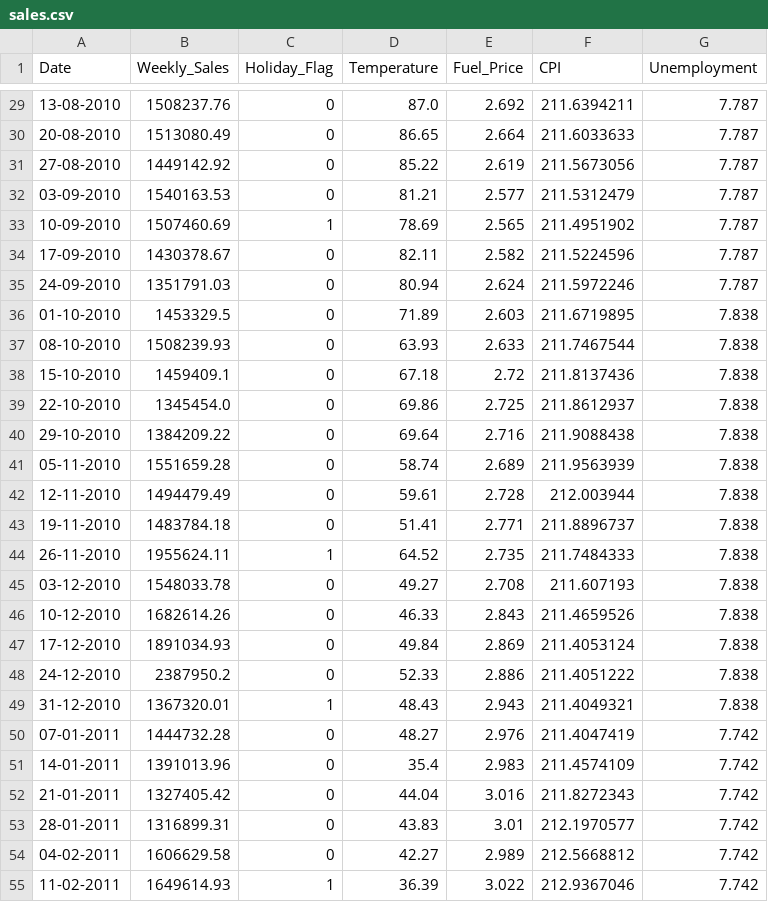
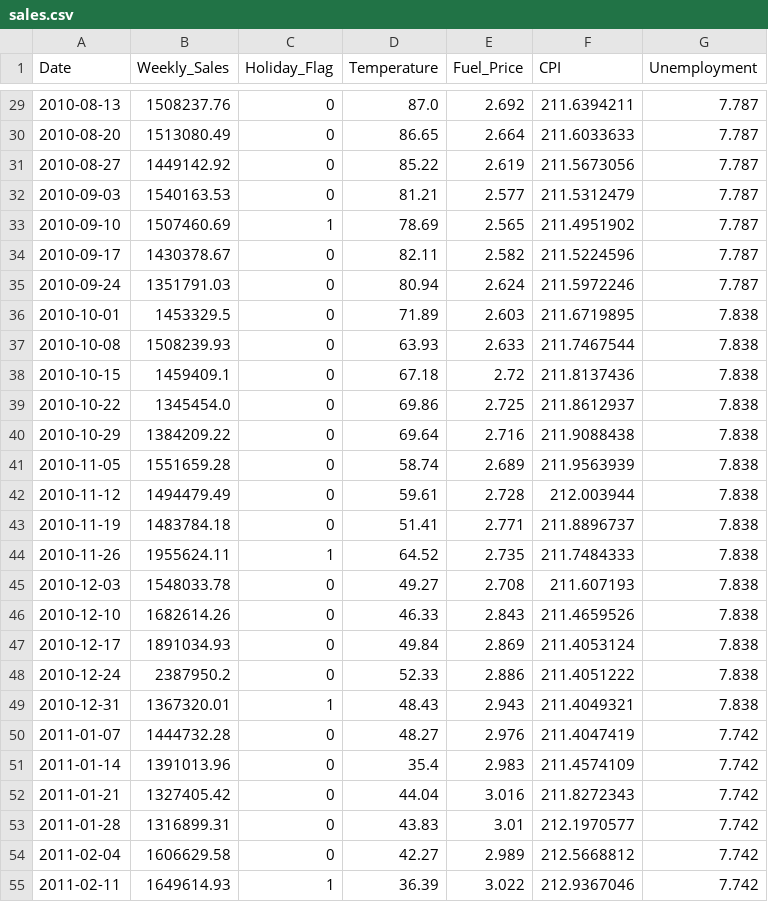
Before and after one commit to Ke6n/bachelor_thesis, a CSV file: processed_data/sales.csv, drawn as a sheet; only a part is shown, gaps mark what is left out; the diff covers the shown part only.

Commit message:
On branch main Your branch is up to date with 'origin/main'.
Changes to be committed:
	modified:   data_images/price.png
	modified:   data_images/sales.png
	modified:   data_images/stock.png
	new file:   models/arima110_sales
	new file:   models/arima110_stock
	new file:   models/arima121_sales
	new file:   models/arima121_stock
	new file:   models/gbm_sales.txt
	new file:   models/gbm_stock.txt
	new file:   models/holt_sales
	new file:   models/holt_stock
	new file:   models/naive1_sales
	new file:   models/naive1_stock
	modified:   preprocess/price_preprocess.py
	modified:   preprocess/sales_preprocess.py
	modified:   preprocess/stock_preprocess.py
	modified:   processed_data/sales.csv
	new file:   training/sales/arima_training.py
	new file:   training/sales/holt_winters_training.py
	new file:   training/sales/lightbgm_training.py
	new file:   training/sales/naive1_training.py
	new file:   training/stock/arima_training.py
	new file:   training/stock/holt_winters_training.py
	new file:   training/stock/lightbgm_training.py
	new file:   training/stock/naive1_training.py
	modified:   utils/metrics.py
	modified:   utils/split.py

```diff
--- a/processed_data/sales.csv
+++ b/processed_data/sales.csv
@@ -29,27 +29,27 @@ Date,Weekly_Sales,Holiday_Flag,Temperature,Fuel_Price,CPI,Unemployment
-13-08-2010,1508237.76,0,87.0,2.692,211.6394211,7.787
-20-08-2010,1513080.49,0,86.65,2.664,211.6033633,7.787
-27-08-2010,1449142.92,0,85.22,2.619,211.5673056,7.787
-03-09-2010,1540163.53,0,81.21,2.577,211.5312479,7.787
-10-09-2010,1507460.69,1,78.69,2.565,211.4951902,7.787
-17-09-2010,1430378.67,0,82.11,2.582,211.5224596,7.787
-24-09-2010,1351791.03,0,80.94,2.624,211.5972246,7.787
-01-10-2010,1453329.5,0,71.89,2.603,211.6719895,7.838
-08-10-2010,1508239.93,0,63.93,2.633,211.7467544,7.838
-15-10-2010,1459409.1,0,67.18,2.72,211.8137436,7.838
-22-10-2010,1345454.0,0,69.86,2.725,211.8612937,7.838
-29-10-2010,1384209.22,0,69.64,2.716,211.9088438,7.838
-05-11-2010,1551659.28,0,58.74,2.689,211.9563939,7.838
-12-11-2010,1494479.49,0,59.61,2.728,212.003944,7.838
-19-11-2010,1483784.18,0,51.41,2.771,211.8896737,7.838
-26-11-2010,1955624.11,1,64.52,2.735,211.7484333,7.838
-03-12-2010,1548033.78,0,49.27,2.708,211.607193,7.838
-10-12-2010,1682614.26,0,46.33,2.843,211.4659526,7.838
-17-12-2010,1891034.93,0,49.84,2.869,211.4053124,7.838
-24-12-2010,2387950.2,0,52.33,2.886,211.4051222,7.838
-31-12-2010,1367320.01,1,48.43,2.943,211.4049321,7.838
-07-01-2011,1444732.28,0,48.27,2.976,211.4047419,7.742
-14-01-2011,1391013.96,0,35.4,2.983,211.4574109,7.742
-21-01-2011,1327405.42,0,44.04,3.016,211.8272343,7.742
-28-01-2011,1316899.31,0,43.83,3.01,212.1970577,7.742
-04-02-2011,1606629.58,0,42.27,2.989,212.5668812,7.742
-11-02-2011,1649614.93,1,36.39,3.022,212.9367046,7.742
+2010-08-13,1508237.76,0,87.0,2.692,211.6394211,7.787
+2010-08-20,1513080.49,0,86.65,2.664,211.6033633,7.787
+2010-08-27,1449142.92,0,85.22,2.619,211.5673056,7.787
+2010-09-03,1540163.53,0,81.21,2.577,211.5312479,7.787
+2010-09-10,1507460.69,1,78.69,2.565,211.4951902,7.787
+2010-09-17,1430378.67,0,82.11,2.582,211.5224596,7.787
+2010-09-24,1351791.03,0,80.94,2.624,211.5972246,7.787
+2010-10-01,1453329.5,0,71.89,2.603,211.6719895,7.838
+2010-10-08,1508239.93,0,63.93,2.633,211.7467544,7.838
+2010-10-15,1459409.1,0,67.18,2.72,211.8137436,7.838
+2010-10-22,1345454.0,0,69.86,2.725,211.8612937,7.838
+2010-10-29,1384209.22,0,69.64,2.716,211.9088438,7.838
+2010-11-05,1551659.28,0,58.74,2.689,211.9563939,7.838
+2010-11-12,1494479.49,0,59.61,2.728,212.003944,7.838
+2010-11-19,1483784.18,0,51.41,2.771,211.8896737,7.838
+2010-11-26,1955624.11,1,64.52,2.735,211.7484333,7.838
+2010-12-03,1548033.78,0,49.27,2.708,211.607193,7.838
+2010-12-10,1682614.26,0,46.33,2.843,211.4659526,7.838
+2010-12-17,1891034.93,0,49.84,2.869,211.4053124,7.838
+2010-12-24,2387950.2,0,52.33,2.886,211.4051222,7.838
+2010-12-31,1367320.01,1,48.43,2.943,211.4049321,7.838
+2011-01-07,1444732.28,0,48.27,2.976,211.4047419,7.742
+2011-01-14,1391013.96,0,35.4,2.983,211.4574109,7.742
+2011-01-21,1327405.42,0,44.04,3.016,211.8272343,7.742
+2011-01-28,1316899.31,0,43.83,3.01,212.1970577,7.742
+2011-02-04,1606629.58,0,42.27,2.989,212.5668812,7.742
+2011-02-11,1649614.93,1,36.39,3.022,212.9367046,7.742
```
Also changed, not shown: 116 edited cells elsewhere in this file, 26 other files.
